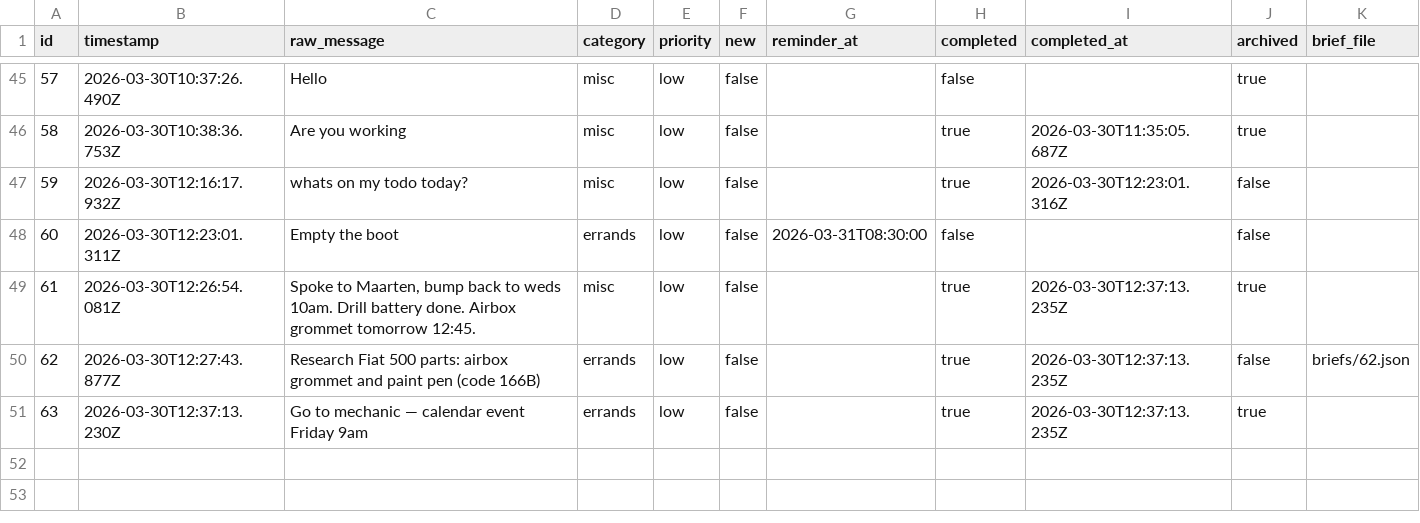
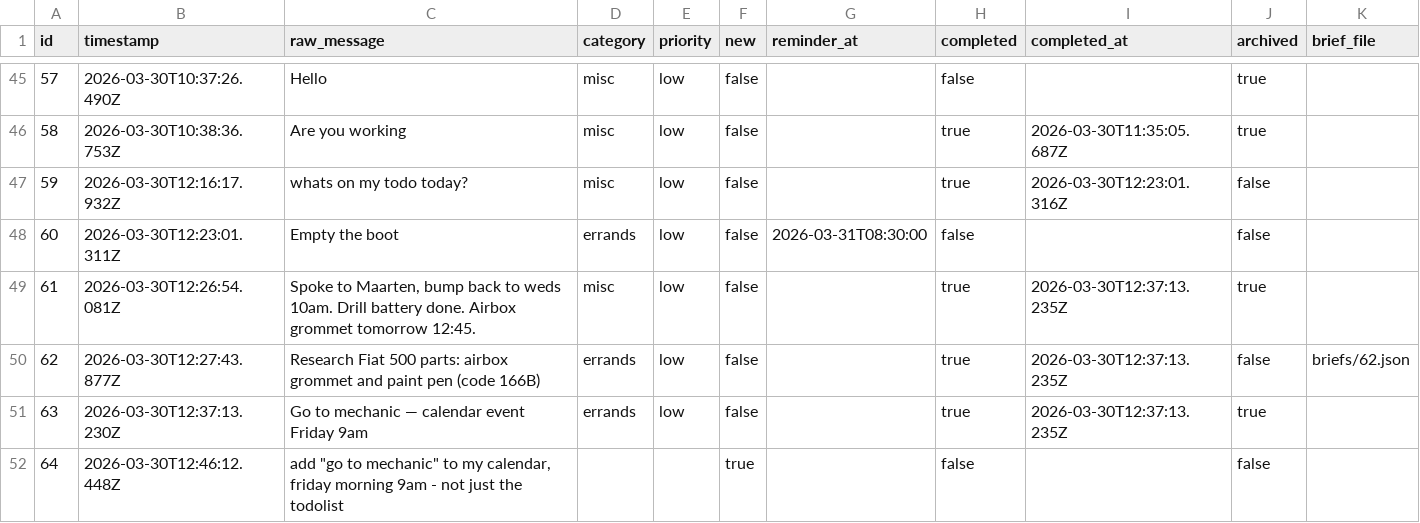
Before and after one commit to ChilliByte/stream-todo, a CSV file: todos.csv, drawn as a sheet; only a part is shown, gaps mark what is left out; the diff names each change by its address in the sheet, - before the commit and + after, or states it on an @@ line.

Commit message:
add: add "go to mechanic" to my calendar, fri

```diff
--- a/todos.csv
+++ b/todos.csv
+row 52: 64 | 2026-03-30T12:46:12.448Z | add "go to mechanic" to my calendar, friday morning 9am - not just the todolist |  |  | true |  | false |  | false
```
